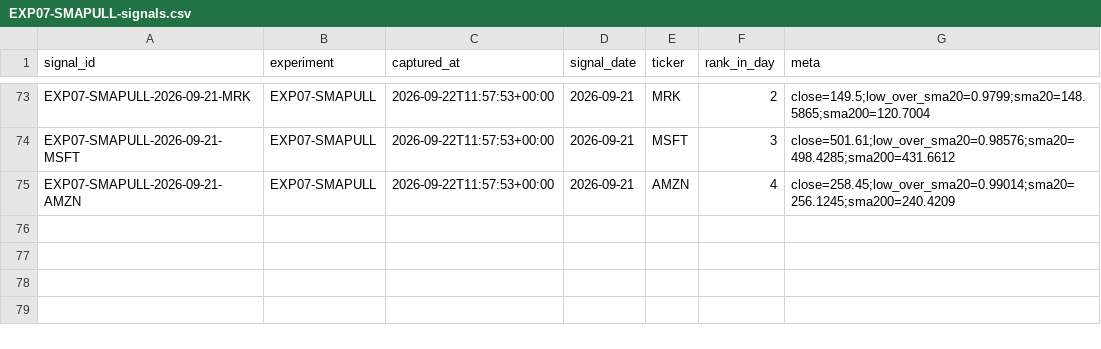
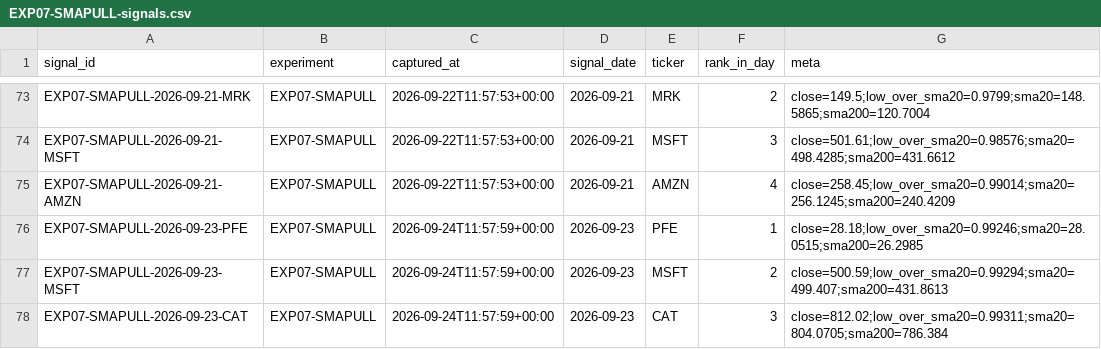
Before and after one commit to joshldavis/ThePickLog, a CSV file: experiments/EXP07-SMAPULL-signals.csv, drawn as a sheet; only a part is shown, gaps mark what is left out.

```diff
--- a/experiments/EXP07-SMAPULL-signals.csv
+++ b/experiments/EXP07-SMAPULL-signals.csv
@@ -75 +75,4 @@ EXP07-SMAPULL-2026-09-21-MSFT,EXP07-SMAPULL,2026-09-22T11:57:53+00:00,2026-09-21
 EXP07-SMAPULL-2026-09-21-AMZN,EXP07-SMAPULL,2026-09-22T11:57:53+00:00,2026-09-21,AMZN,4,close=258.45;low_over_sma20=0.99014;sma20=256.1245;sma200=240.4209
+EXP07-SMAPULL-2026-09-23-PFE,EXP07-SMAPULL,2026-09-24T11:57:59+00:00,2026-09-23,PFE,1,close=28.18;low_over_sma20=0.99246;sma20=28.0515;sma200=26.2985
+EXP07-SMAPULL-2026-09-23-MSFT,EXP07-SMAPULL,2026-09-24T11:57:59+00:00,2026-09-23,MSFT,2,close=500.59;low_over_sma20=0.99294;sma20=499.407;sma200=431.8613
+EXP07-SMAPULL-2026-09-23-CAT,EXP07-SMAPULL,2026-09-24T11:57:59+00:00,2026-09-23,CAT,3,close=812.02;low_over_sma20=0.99311;sma20=804.0705;sma200=786.384
```
Also changed, not shown: edgar_snapshot.csv, experiments/EXP08-BOLLREVERT-signals.csv, 7 other files.
